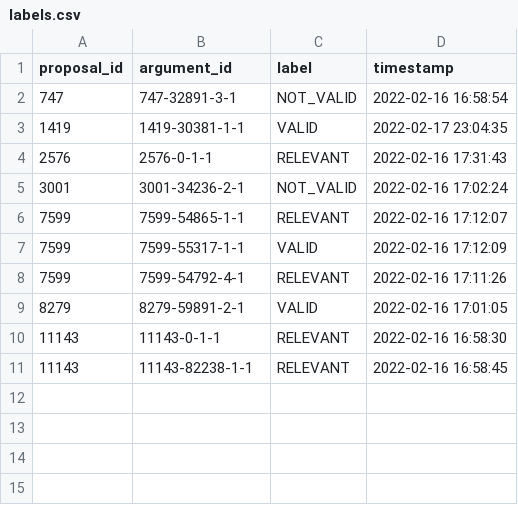
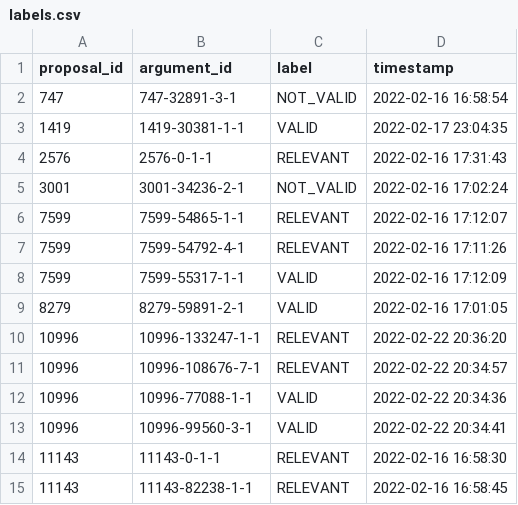
Before and after one commit to argrecsys/arg-ir-tool, a CSV file: results/labels.csv, drawn as a sheet.

Commit message:
Update ArgIR form
-  The About menu option has been added.
- Labeled data has been updated.

```diff
--- a/results/labels.csv
+++ b/results/labels.csv
@@ -6,5 +6,9 @@ proposal_id,argument_id,label,timestamp
 7599,7599-54865-1-1,RELEVANT,2022-02-16 17:12:07
+7599,7599-54792-4-1,RELEVANT,2022-02-16 17:11:26
 7599,7599-55317-1-1,VALID,2022-02-16 17:12:09
-7599,7599-54792-4-1,RELEVANT,2022-02-16 17:11:26
 8279,8279-59891-2-1,VALID,2022-02-16 17:01:05
+10996,10996-133247-1-1,RELEVANT,2022-02-22 20:36:20
+10996,10996-108676-7-1,RELEVANT,2022-02-22 20:34:57
+10996,10996-77088-1-1,VALID,2022-02-22 20:34:36
+10996,10996-99560-3-1,VALID,2022-02-22 20:34:41
 11143,11143-0-1-1,RELEVANT,2022-02-16 16:58:30
```
Also changed, not shown: 3 other files.
